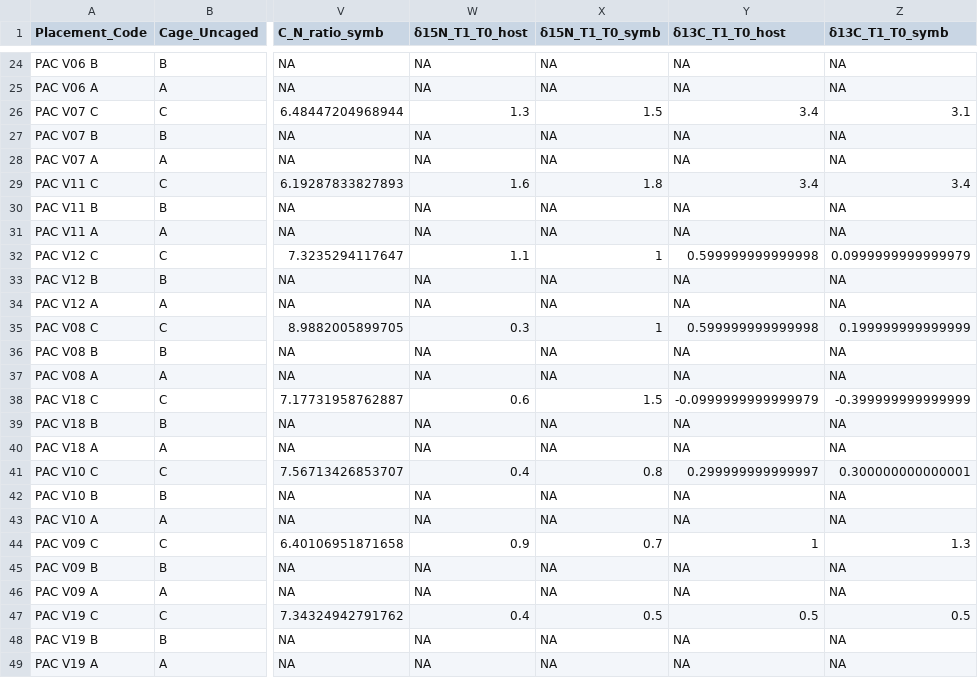
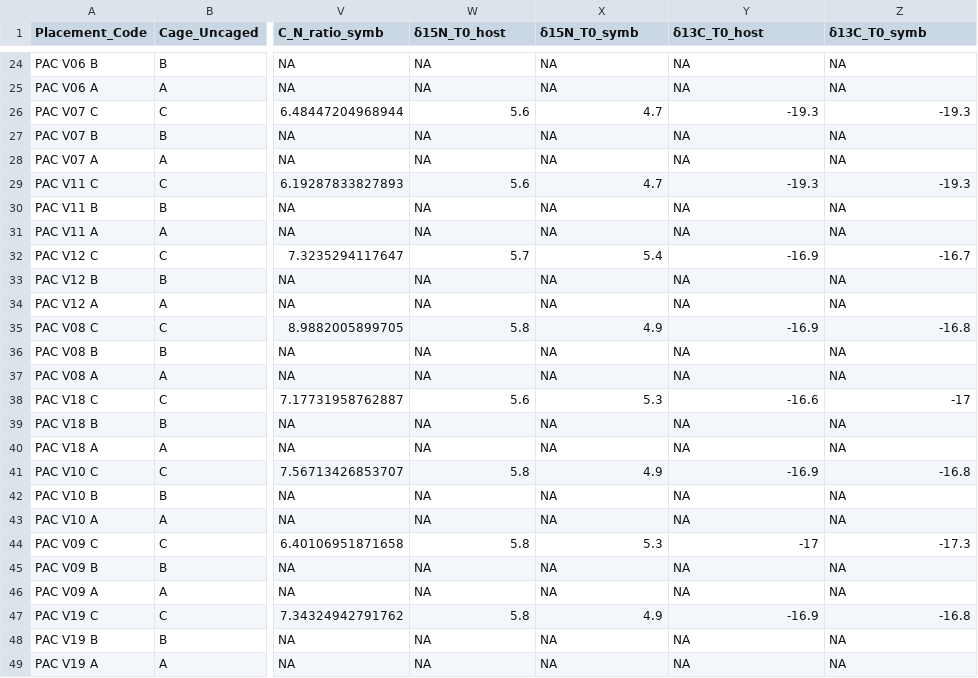
Before and after one commit to CallieStephenson/Moorea_Coral_Physiology, a CSV file: data/response_data.csv, drawn as a sheet; only a part is shown, gaps mark what is left out; the diff covers the shown part only; the diff names each change by its address in the sheet, - before the commit and + after, or states it on an @@ line.

```diff
--- a/data/response_data.csv
+++ b/data/response_data.csv
-W1: δ15N_T1_T0_host
+W1: δ15N_T0_host
-X1: δ15N_T1_T0_symb
+X1: δ15N_T0_symb
-Y1: δ13C_T1_T0_host
+Y1: δ13C_T0_host
-Z1: δ13C_T1_T0_symb
+Z1: δ13C_T0_symb
-W26 (δ15N_T0_host): 1.3
+W26 (δ15N_T0_host): 5.6
-X26 (δ15N_T0_symb): 1.5
+X26 (δ15N_T0_symb): 4.7
-Y26 (δ13C_T0_host): 3.4
+Y26 (δ13C_T0_host): -19.3
-Z26 (δ13C_T0_symb): 3.1
+Z26 (δ13C_T0_symb): -19.3
-W29 (δ15N_T0_host): 1.6
+W29 (δ15N_T0_host): 5.6
-X29 (δ15N_T0_symb): 1.8
+X29 (δ15N_T0_symb): 4.7
-Y29 (δ13C_T0_host): 3.4
+Y29 (δ13C_T0_host): -19.3
-Z29 (δ13C_T0_symb): 3.4
+Z29 (δ13C_T0_symb): -19.3
-W32 (δ15N_T0_host): 1.1
+W32 (δ15N_T0_host): 5.7
-X32 (δ15N_T0_symb): 1
+X32 (δ15N_T0_symb): 5.4
-Y32 (δ13C_T0_host): 0.599999999999998
+Y32 (δ13C_T0_host): -16.9
-Z32 (δ13C_T0_symb): 0.0999999999999979
+Z32 (δ13C_T0_symb): -16.7
-W35 (δ15N_T0_host): 0.3
+W35 (δ15N_T0_host): 5.8
-X35 (δ15N_T0_symb): 1
+X35 (δ15N_T0_symb): 4.9
-Y35 (δ13C_T0_host): 0.599999999999998
+Y35 (δ13C_T0_host): -16.9
-Z35 (δ13C_T0_symb): 0.199999999999999
+Z35 (δ13C_T0_symb): -16.8
-W38 (δ15N_T0_host): 0.6
+W38 (δ15N_T0_host): 5.6
-X38 (δ15N_T0_symb): 1.5
+X38 (δ15N_T0_symb): 5.3
-Y38 (δ13C_T0_host): -0.0999999999999979
+Y38 (δ13C_T0_host): -16.6
-Z38 (δ13C_T0_symb): -0.399999999999999
+Z38 (δ13C_T0_symb): -17
-W41 (δ15N_T0_host): 0.4
+W41 (δ15N_T0_host): 5.8
-X41 (δ15N_T0_symb): 0.8
+X41 (δ15N_T0_symb): 4.9
-Y41 (δ13C_T0_host): 0.299999999999997
+Y41 (δ13C_T0_host): -16.9
-Z41 (δ13C_T0_symb): 0.300000000000001
+Z41 (δ13C_T0_symb): -16.8
-W44 (δ15N_T0_host): 0.9
+W44 (δ15N_T0_host): 5.8
-X44 (δ15N_T0_symb): 0.7
+X44 (δ15N_T0_symb): 5.3
-Y44 (δ13C_T0_host): 1
+Y44 (δ13C_T0_host): -17
-Z44 (δ13C_T0_symb): 1.3
+Z44 (δ13C_T0_symb): -17.3
-W47 (δ15N_T0_host): 0.4
+W47 (δ15N_T0_host): 5.8
-X47 (δ15N_T0_symb): 0.5
+X47 (δ15N_T0_symb): 4.9
-Y47 (δ13C_T0_host): 0.5
+Y47 (δ13C_T0_host): -16.9
-Z47 (δ13C_T0_symb): 0.5
+Z47 (δ13C_T0_symb): -16.8
```
Also changed, not shown: 126 edited cells elsewhere in this file, 6 other files.
